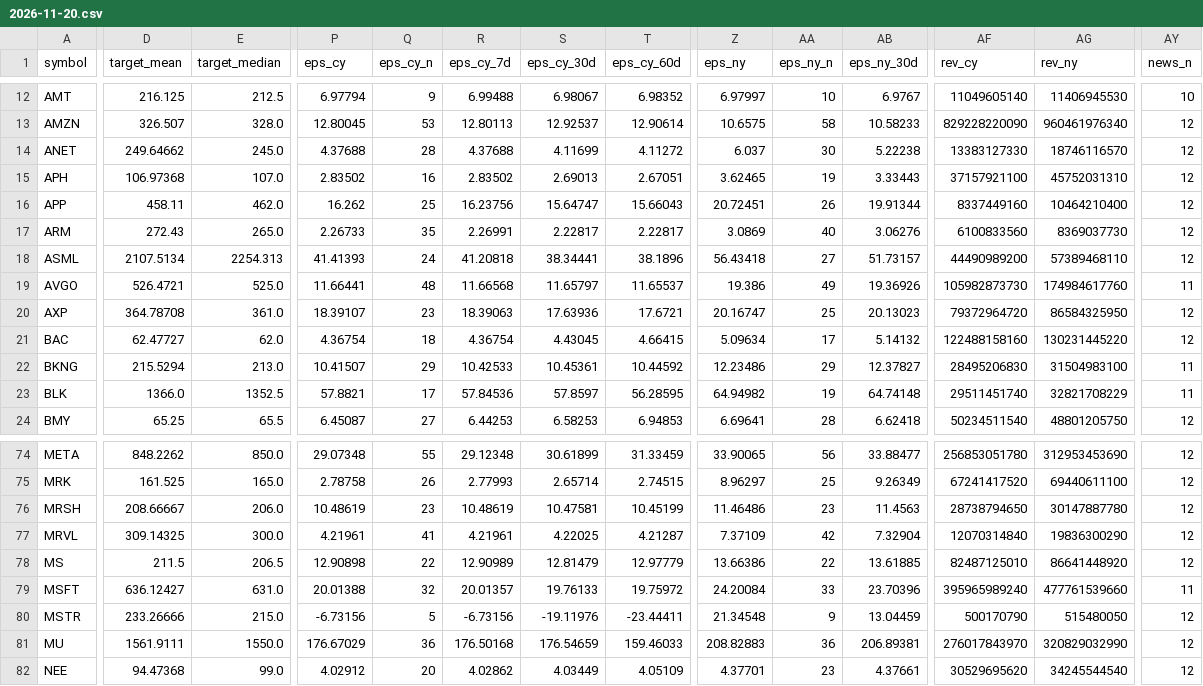
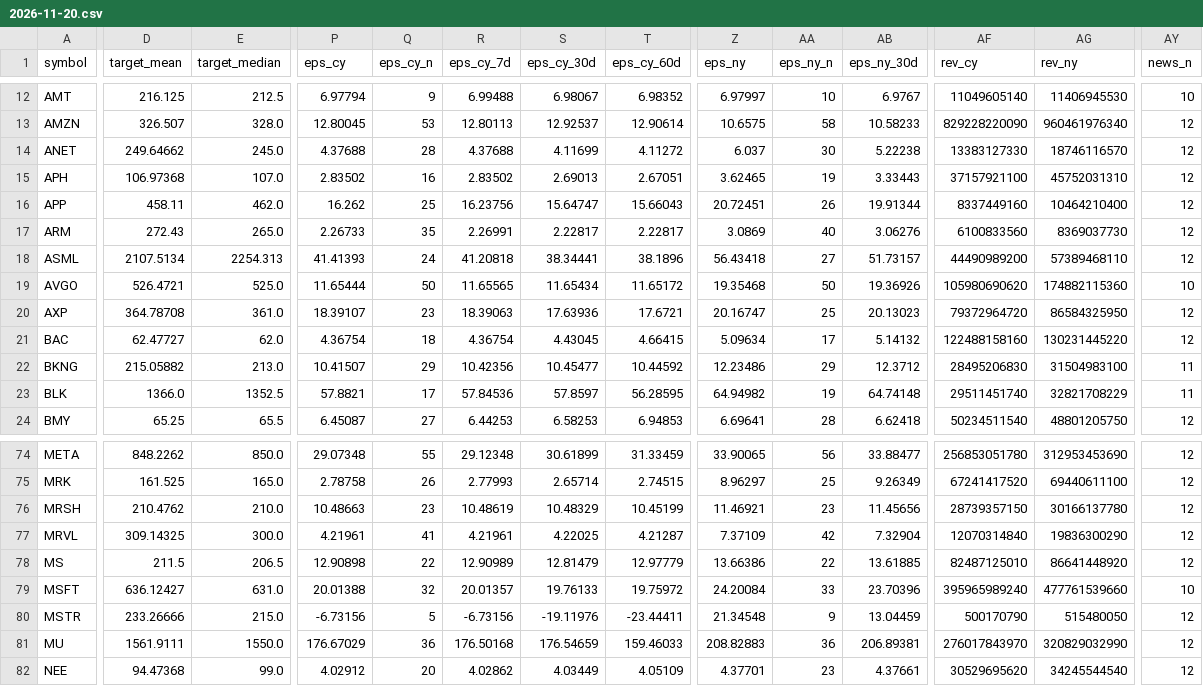
Before and after one commit to Liornim/spmo-market-bridge, a CSV file: core/analysts/2026-11-20.csv, drawn as a sheet; only a part is shown, gaps mark what is left out; the diff covers the shown part only; the diff names each change by its address in the sheet, - before the commit and + after, or states it on an @@ line.

```diff
--- a/core/analysts/2026-11-20.csv
+++ b/core/analysts/2026-11-20.csv
-P19 (eps_cy): 11.66441
+P19 (eps_cy): 11.65444
-Q19 (eps_cy_n): 48
+Q19 (eps_cy_n): 50
-R19 (eps_cy_7d): 11.66568
+R19 (eps_cy_7d): 11.65565
-S19 (eps_cy_30d): 11.65797
+S19 (eps_cy_30d): 11.65434
-T19 (eps_cy_60d): 11.65537
+T19 (eps_cy_60d): 11.65172
-Z19 (eps_ny): 19.386
+Z19 (eps_ny): 19.35468
-AA19 (eps_ny_n): 49
+AA19 (eps_ny_n): 50
-AF19 (rev_cy): 105982873730
+AF19 (rev_cy): 105980690620
-AG19 (rev_ny): 174984617760
+AG19 (rev_ny): 174882115360
-AY19 (news_n): 11
+AY19 (news_n): 10
-D22 (target_mean): 215.5294
+D22 (target_mean): 215.05882
-R22 (eps_cy_7d): 10.42533
+R22 (eps_cy_7d): 10.42356
-S22 (eps_cy_30d): 10.45361
+S22 (eps_cy_30d): 10.45477
-AB22 (eps_ny_30d): 12.37827
+AB22 (eps_ny_30d): 12.3712
-D76 (target_mean): 208.66667
+D76 (target_mean): 210.4762
-E76 (target_median): 206.0
+E76 (target_median): 210.0
-P76 (eps_cy): 10.48619
+P76 (eps_cy): 10.48663
-S76 (eps_cy_30d): 10.47581
+S76 (eps_cy_30d): 10.48329
-Z76 (eps_ny): 11.46486
+Z76 (eps_ny): 11.46921
-AB76 (eps_ny_30d): 11.4563
+AB76 (eps_ny_30d): 11.45656
-AF76 (rev_cy): 28738794650
+AF76 (rev_cy): 28739357150
-AG76 (rev_ny): 30147887780
+AG76 (rev_ny): 30166137780
-AY79 (news_n): 11
+AY79 (news_n): 10
```
Also changed, not shown: 61 edited cells elsewhere in this file, 2 other files.
